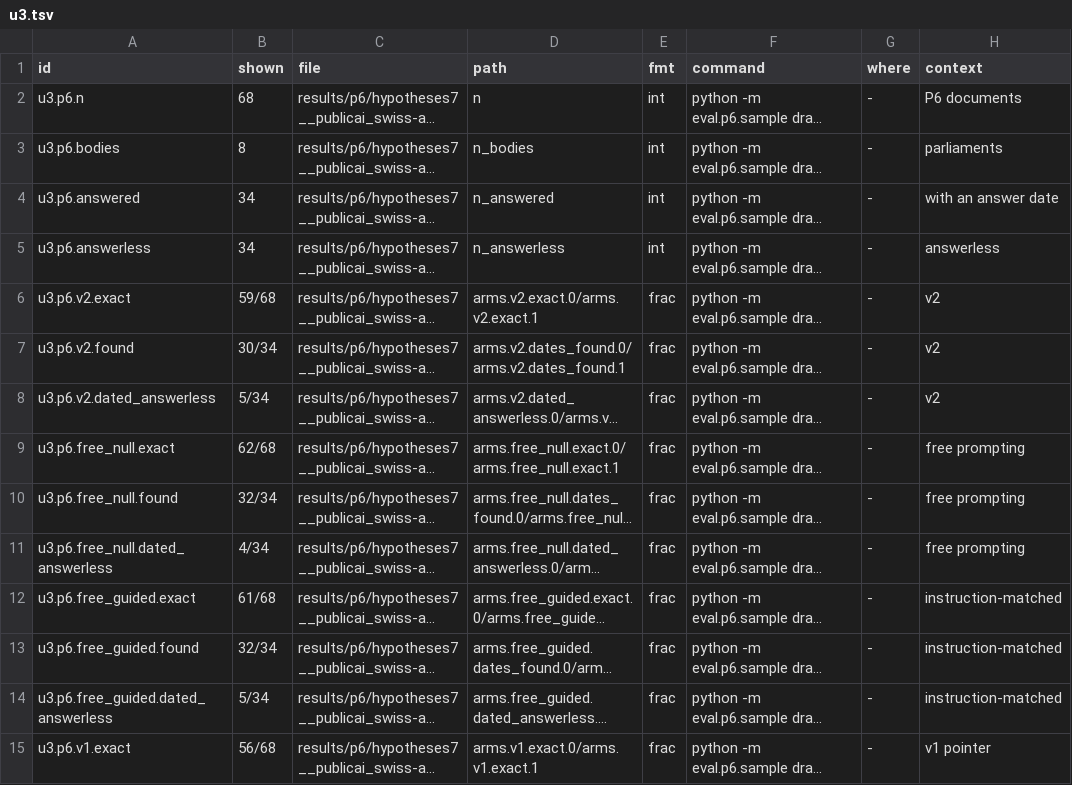
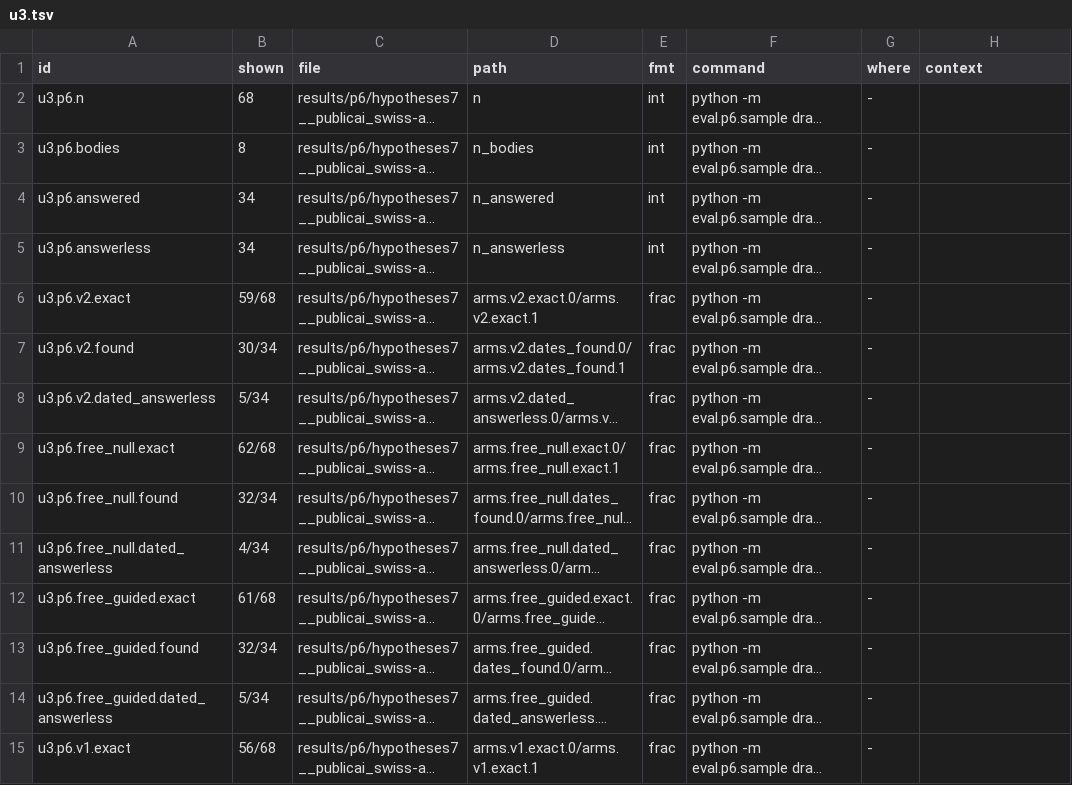
Before and after one commit to mi11ione/gegenprobe, a TSV file: track_2a/claims.d/u3.tsv, drawn as a sheet; only a part is shown; long unchanged cells end in …; the diff covers the shown part only; the diff names each change by its address in the sheet, - before the commit and + after, or states it on an @@ line.

Commit message:
Claims: u3 rows carry no context until cited (context column must be JSON)

```diff
--- a/track_2a/claims.d/u3.tsv
+++ b/track_2a/claims.d/u3.tsv
-H2 (context): P6 documents
+H2 (context): (empty)
-H3 (context): parliaments
+H3 (context): (empty)
-H4 (context): with an answer date
+H4 (context): (empty)
-H5 (context): answerless
+H5 (context): (empty)
-H6:H8 (context): v2
+H6:H8 (context): (empty)
-H9:H11 (context): free prompting
+H9:H11 (context): (empty)
-H12:H14 (context): instruction-matched
+H12:H14 (context): (empty)
-H15 (context): v1 pointer
+H15 (context): (empty)
```
Also changed, not shown: 37 edited cells elsewhere in this file, 1 other file.
